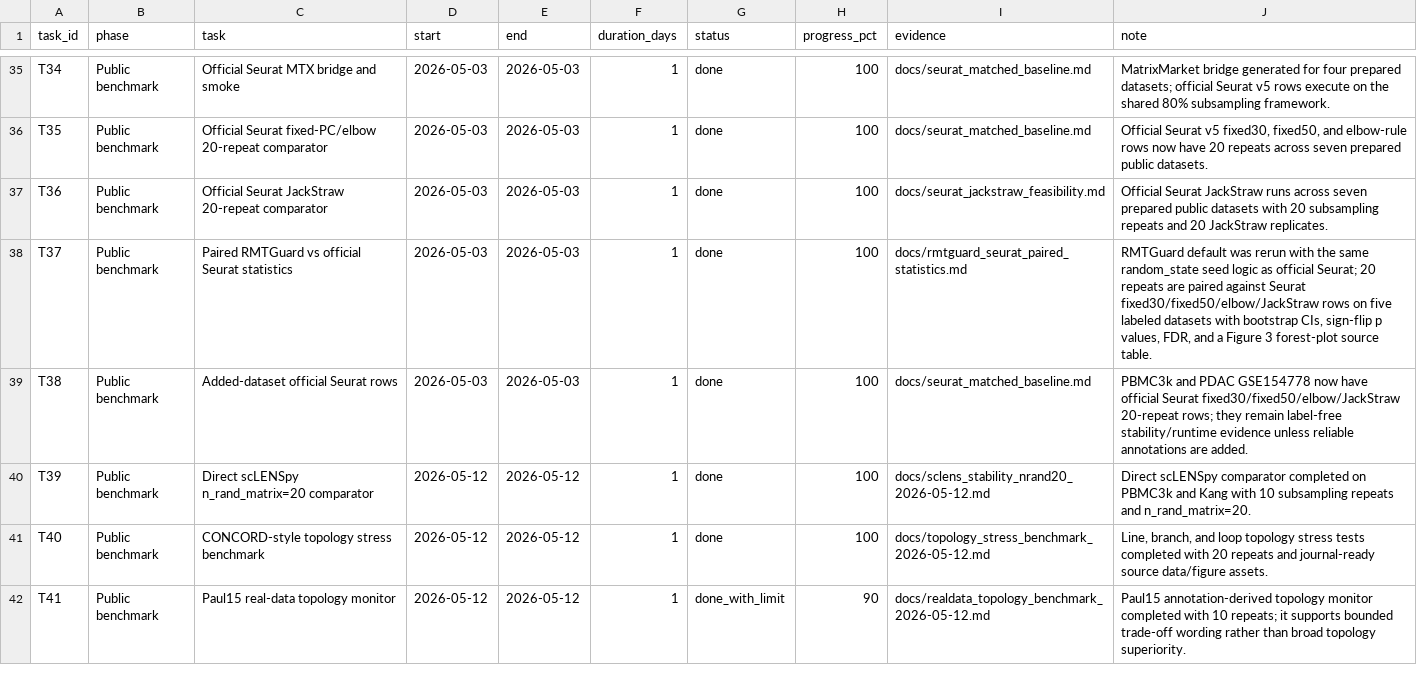
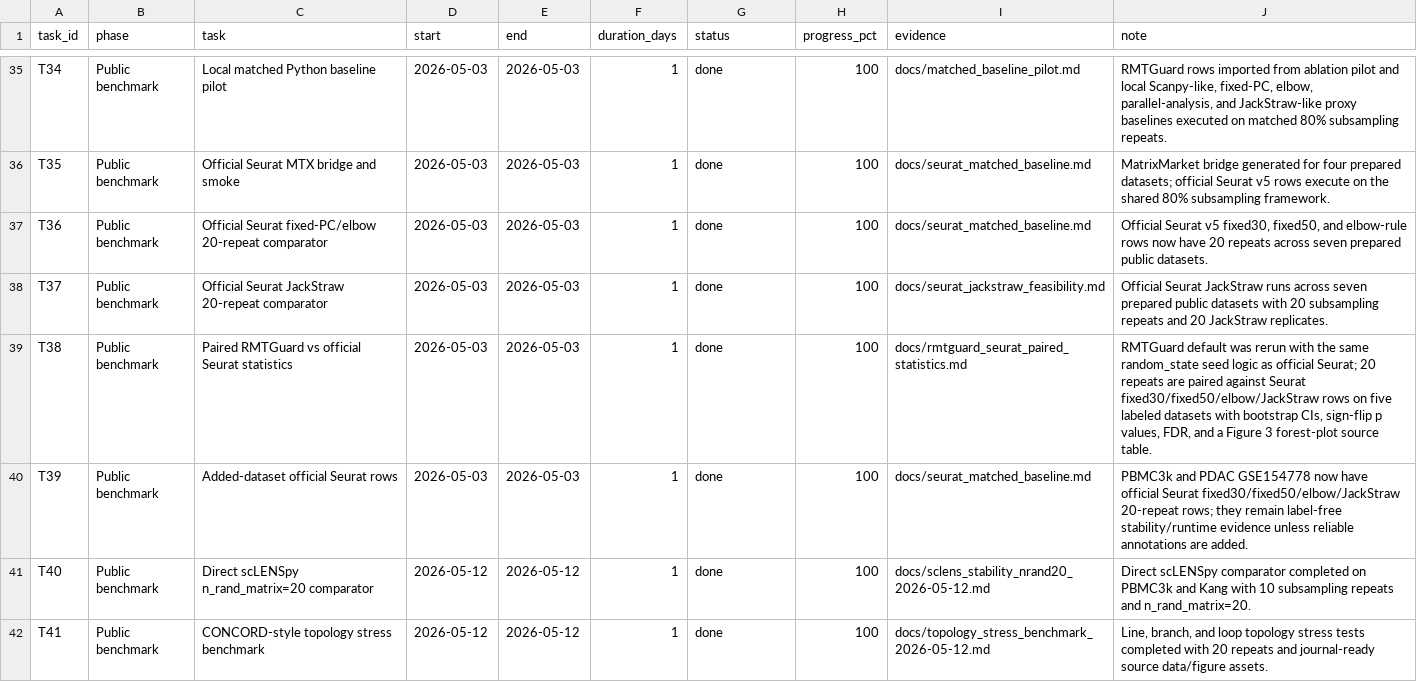
Before and after one commit to healthgreat/rmtguard, a TSV file: results/project_management/rmtguard_project_gantt.tsv, drawn as a sheet; only a part is shown, gaps mark what is left out; the diff covers the shown part only; the diff names each change by its address in the sheet, - before the commit and + after, or states it on an @@ line.

```diff
--- a/results/project_management/rmtguard_project_gantt.tsv
+++ b/results/project_management/rmtguard_project_gantt.tsv
-C35 (task): Official Seurat MTX bridge and smoke
+C35 (task): Local matched Python baseline pilot
-I35 (evidence): docs/seurat_matched_baseline.md
+I35 (evidence): docs/matched_baseline_pilot.md
-J35 (note): MatrixMarket bridge generated for four prepared datasets; official Seurat v5 rows execute on the shared 80% subsampling framework.
+J35 (note): RMTGuard rows imported from ablation pilot and local Scanpy-like, fixed-PC, elbow, parallel-analysis, and JackStraw-like proxy baselines executed on matched 80% subsampling repeats.
-C36 (task): Official Seurat fixed-PC/elbow 20-repeat comparator
+C36 (task): Official Seurat MTX bridge and smoke
-J36 (note): Official Seurat v5 fixed30, fixed50, and elbow-rule rows now have 20 repeats across seven prepared public datasets.
+J36 (note): MatrixMarket bridge generated for four prepared datasets; official Seurat v5 rows execute on the shared 80% subsampling framework.
-C37 (task): Official Seurat JackStraw 20-repeat comparator
+C37 (task): Official Seurat fixed-PC/elbow 20-repeat comparator
-I37 (evidence): docs/seurat_jackstraw_feasibility.md
+I37 (evidence): docs/seurat_matched_baseline.md
-J37 (note): Official Seurat JackStraw runs across seven prepared public datasets with 20 subsampling repeats and 20 JackStraw replicates.
+J37 (note): Official Seurat v5 fixed30, fixed50, and elbow-rule rows now have 20 repeats across seven prepared public datasets.
-C38 (task): Paired RMTGuard vs official Seurat statistics
+C38 (task): Official Seurat JackStraw 20-repeat comparator
-I38 (evidence): docs/rmtguard_seurat_paired_statistics.md
+I38 (evidence): docs/seurat_jackstraw_feasibility.md
-J38 (note): RMTGuard default was rerun with the same random_state seed logic as official Seurat; 20 repeats are paired against Seurat fixed30/fixed50/elbow/JackStraw rows on five labeled datasets with bootstrap CIs, sign-flip p values, FDR, and a Figure 3 forest-plot source table.
+J38 (note): Official Seurat JackStraw runs across seven prepared public datasets with 20 subsampling repeats and 20 JackStraw replicates.
-C39 (task): Added-dataset official Seurat rows
+C39 (task): Paired RMTGuard vs official Seurat statistics
-I39 (evidence): docs/seurat_matched_baseline.md
+I39 (evidence): docs/rmtguard_seurat_paired_statistics.md
-J39 (note): PBMC3k and PDAC GSE154778 now have official Seurat fixed30/fixed50/elbow/JackStraw 20-repeat rows; they remain label-free stability/runtime evidence unless reliable annotations are added.
+J39 (note): RMTGuard default was rerun with the same random_state seed logic as official Seurat; 20 repeats are paired against Seurat fixed30/fixed50/elbow/JackStraw rows on five labeled datasets with bootstrap CIs, sign-flip p values, FDR, and a Figure 3 forest-plot source table.
-C40 (task): Direct scLENSpy n_rand_matrix=20 comparator
+C40 (task): Added-dataset official Seurat rows
-D40 (start): 2026-05-12
+D40 (start): 2026-05-03
-E40 (end): 2026-05-12
+E40 (end): 2026-05-03
-I40 (evidence): docs/sclens_stability_nrand20_2026-05-12.md
+I40 (evidence): docs/seurat_matched_baseline.md
-J40 (note): Direct scLENSpy comparator completed on PBMC3k and Kang with 10 subsampling repeats and n_rand_matrix=20.
+J40 (note): PBMC3k and PDAC GSE154778 now have official Seurat fixed30/fixed50/elbow/JackStraw 20-repeat rows; they remain label-free stability/runtime evidence unless reliable annotations are added.
-C41 (task): CONCORD-style topology stress benchmark
+C41 (task): Direct scLENSpy n_rand_matrix=20 comparator
-I41 (evidence): docs/topology_stress_benchmark_2026-05-12.md
+I41 (evidence): docs/sclens_stability_nrand20_2026-05-12.md
-J41 (note): Line, branch, and loop topology stress tests completed with 20 repeats and journal-ready source data/figure assets.
+J41 (note): Direct scLENSpy comparator completed on PBMC3k and Kang with 10 subsampling repeats and n_rand_matrix=20.
-C42 (task): Paul15 real-data topology monitor
+C42 (task): CONCORD-style topology stress benchmark
-G42 (status): done_with_limit
+G42 (status): done
-H42 (progress_pct): 90
+H42 (progress_pct): 100
-I42 (evidence): docs/realdata_topology_benchmark_2026-05-12.md
+I42 (evidence): docs/topology_stress_benchmark_2026-05-12.md
-J42 (note): Paul15 annotation-derived topology monitor completed with 10 repeats; it supports bounded trade-off wording rather than broad topology superiority.
+J42 (note): Line, branch, and loop topology stress tests completed with 20 repeats and journal-ready source data/figure assets.
```
Also changed, not shown: 1 added row and 54 edited cells elsewhere in this file, results/shared_info/rmtguard_shared_export_manifest.tsv, results/submission/current_evidence_freeze_manifest.tsv, 21 other files.
